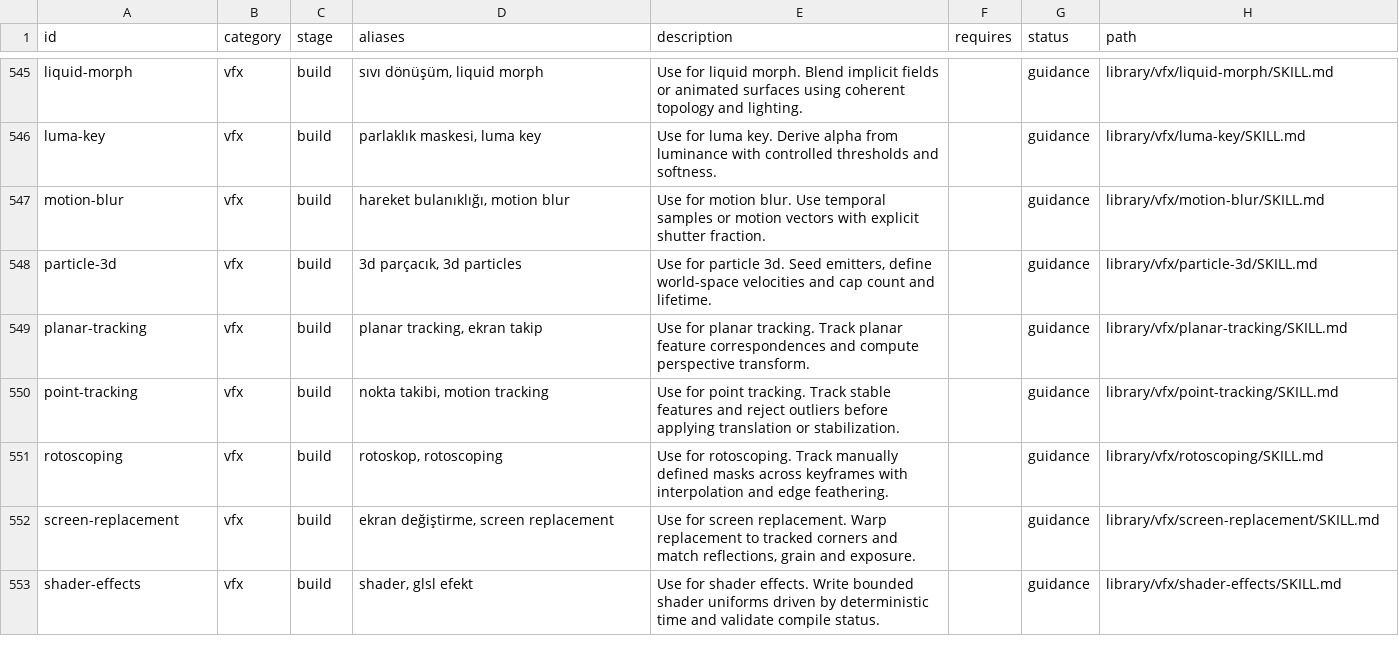
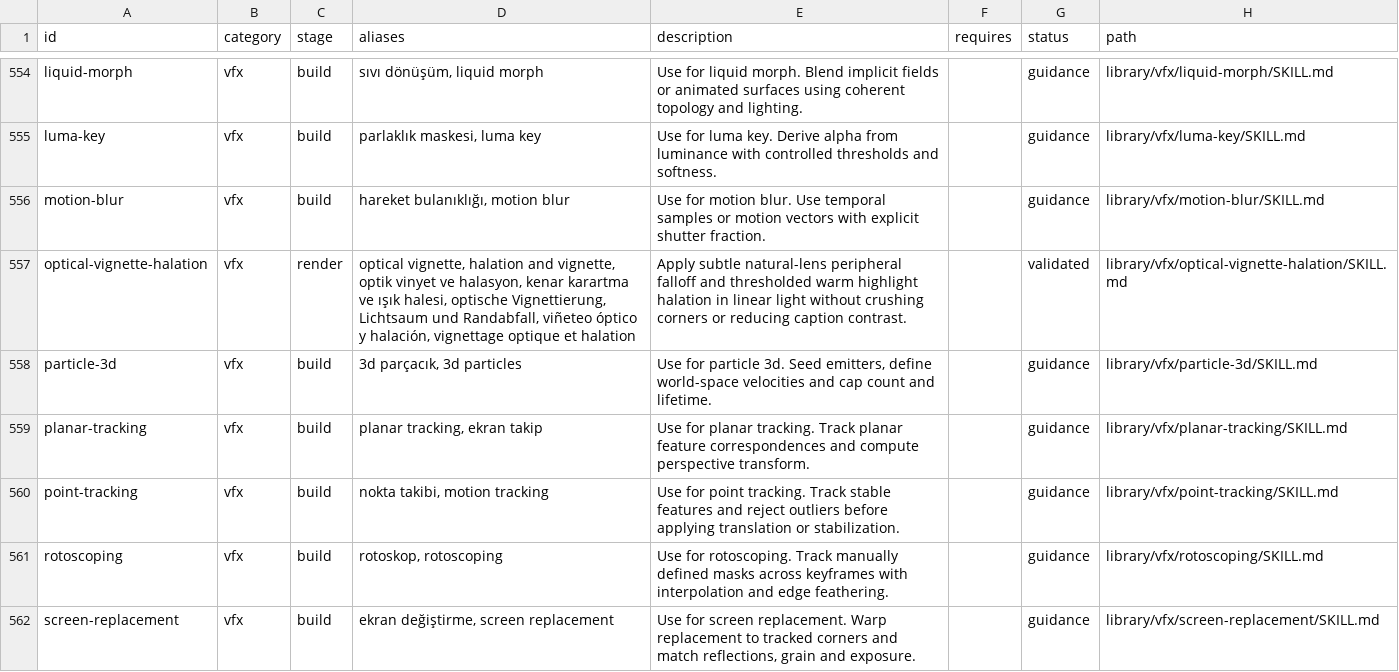
Before and after one commit to Remirdy/ReelSyntax, a CSV file: ReelSyntax_Skills/registry/catalog.csv, drawn as a sheet; only a part is shown, gaps mark what is left out; the shorter side is filled out with more unchanged rows; the diff covers the shown part only.

Commit message:
feat: author validated pacing, camera, motion, and look skills batch 02

```diff
--- a/ReelSyntax_Skills/registry/catalog.csv
+++ b/ReelSyntax_Skills/registry/catalog.csv
@@ -547,2 +556,3 @@ luma-key,vfx,build,"parlaklık maskesi, luma key",Use for luma key. Derive alpha
 motion-blur,vfx,build,"hareket bulanıklığı, motion blur",Use for motion blur. Use temporal samples or motion vectors with explicit shutter fraction.,,guidance,library/vfx/motion-blur/SKILL.md
+optical-vignette-halation,vfx,render,"optical vignette, halation and vignette, optik vinyet ve halasyon, kenar karartma ve ışık halesi, optische Vignettierung, Lichtsaum und Randabfall, viñeteo óptico y halación, vignettage optique et halation",Apply subtle natural-lens peripheral falloff and thresholded warm highlight halation in linear light without crushing corners or reducing caption contrast.,,validated,library/vfx/optical-vignette-halation/SKILL.md
 particle-3d,vfx,build,"3d parçacık, 3d particles","Use for particle 3d. Seed emitters, define world-space velocities and cap count and lifetime.",,guidance,library/vfx/particle-3d/SKILL.md
```
Also changed, not shown: 9 added rows elsewhere in this file, 40 other files.
